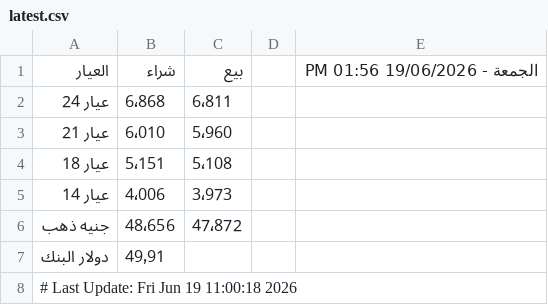
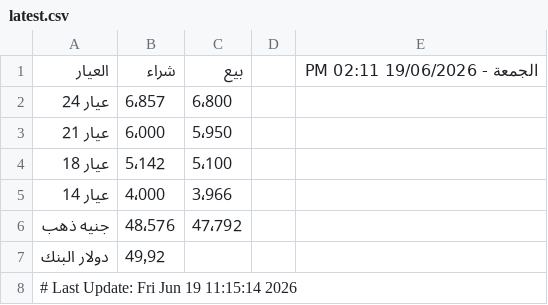
Before and after one commit to abodaapp-hash/sheet-fetcher, a CSV file: data/latest.csv, drawn as a sheet.

```diff
--- a/data/latest.csv
+++ b/data/latest.csv
@@ -1,8 +1,8 @@
-العيار,شراء,بيع,,الجمعة - 19/06/2026 01:56 PM
-عيار 24 ,6٬868,6٬811,,
-عيار 21 ,6٬010,5٬960,,
-عيار 18 ,5٬151,5٬108,,
-عيار 14 ,4٬006,3٬973,,
-جنيه ذهب,48٬656,47٬872,,
-دولار البنك,49٫91,,,
-# Last Update: Fri Jun 19 11:00:18 2026
+العيار,شراء,بيع,,الجمعة - 19/06/2026 02:11 PM
+عيار 24 ,6٬857,6٬800,,
+عيار 21 ,6٬000,5٬950,,
+عيار 18 ,5٬142,5٬100,,
+عيار 14 ,4٬000,3٬966,,
+جنيه ذهب,48٬576,47٬792,,
+دولار البنك,49٫92,,,
+# Last Update: Fri Jun 19 11:15:14 2026
```
